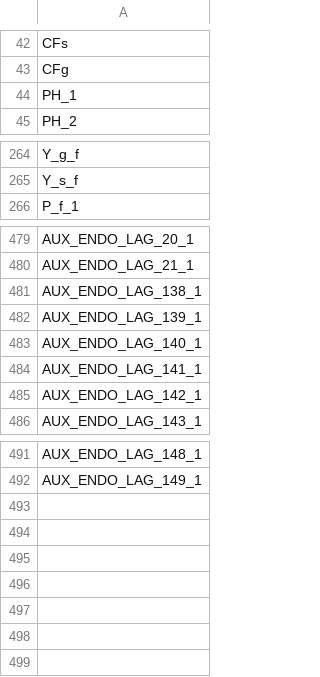
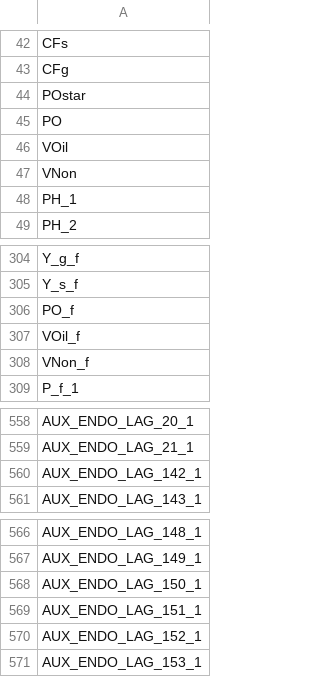
Before and after one commit to andiaz90/networks_dpmp, a CSV file: Model/julia_dynare/mod/dynare_endo_names.csv, drawn as a sheet; only a part is shown, gaps mark what is left out; removed rows and columns are numbered as before the commit, all else as after; the diff covers the shown part only; the diff names each change by its address in the sheet, - before the commit and + after, or states it on an @@ line.

```diff
--- a/Model/julia_dynare/mod/dynare_endo_names.csv
+++ b/Model/julia_dynare/mod/dynare_endo_names.csv
+row 44: POstar
+row 45: PO
+row 46: VOil
+row 47: VNon
+row 306: PO_f
+row 307: VOil_f
+row 308: VNon_f
-row 481: AUX_ENDO_LAG_138_1
-row 482: AUX_ENDO_LAG_139_1
-row 483: AUX_ENDO_LAG_140_1
-row 484: AUX_ENDO_LAG_141_1
+row 568: AUX_ENDO_LAG_150_1
+row 569: AUX_ENDO_LAG_151_1
+row 570: AUX_ENDO_LAG_152_1
+row 571: AUX_ENDO_LAG_153_1
```
Also changed, not shown: 72 added rows elsewhere in this file, Model/julia_dynare/mod/dynare_sigma_e.csv, Model/julia_dynare/mod/dynare_ss.csv, 39 other files.
